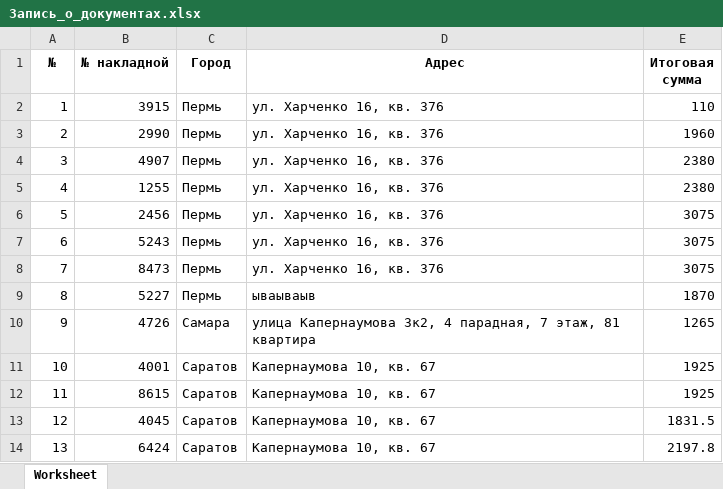
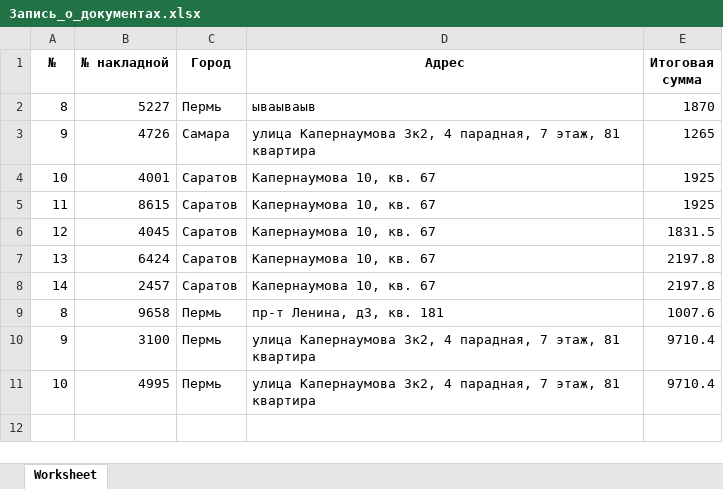
Before and after one commit to IlYabrov/layout_and_prototyping_of_web_apps.github.io, an Excel workbook: yabrov_office_4/storage/exports/Запись_о_документах.xlsx, sheet Worksheet, drawn as a sheet; values as stored, in another font and other column widths than the file's, no borders; removed rows and columns are numbered as before the commit, all else as after; the diff names each change by its address in the sheet, - before the commit and + after, or states it on an @@ line.

```diff
--- a/yabrov_office_4/storage/exports/Запись_о_документах.xlsx (sheet Worksheet)
+++ b/yabrov_office_4/storage/exports/Запись_о_документах.xlsx (sheet Worksheet)
-row 2: 1 | 3915 | Пермь | ул. Харченко 16, кв. 376 | 110
-row 3: 2 | 2990 | Пермь | ул. Харченко 16, кв. 376 | 1960
-row 4: 3 | 4907 | Пермь | ул. Харченко 16, кв. 376 | 2380
-row 5: 4 | 1255 | Пермь | ул. Харченко 16, кв. 376 | 2380
-row 6: 5 | 2456 | Пермь | ул. Харченко 16, кв. 376 | 3075
-row 7: 6 | 5243 | Пермь | ул. Харченко 16, кв. 376 | 3075
-row 8: 7 | 8473 | Пермь | ул. Харченко 16, кв. 376 | 3075
+row 8: 14 | 2457 | Саратов | Капернаумова 10, кв. 67 | 2197.8
+row 9: 8 | 9658 | Пермь | пр-т Ленина, д3, кв. 181 | 1007.6
+row 10: 9 | 3100 | Пермь | улица Капернаумова 3к2, 4 парадная, 7 этаж, 81 квартира | 9710.4
+row 11: 10 | 4995 | Пермь | улица Капернаумова 3к2, 4 парадная, 7 этаж, 81 квартира | 9710.4
```
Also changed, not shown: 28 other files.
